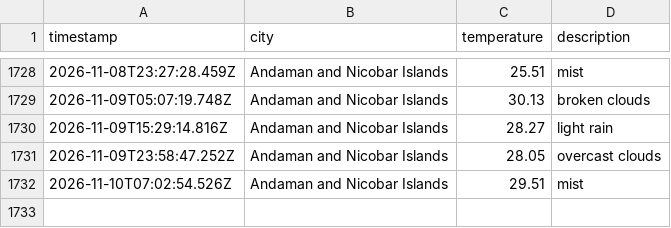
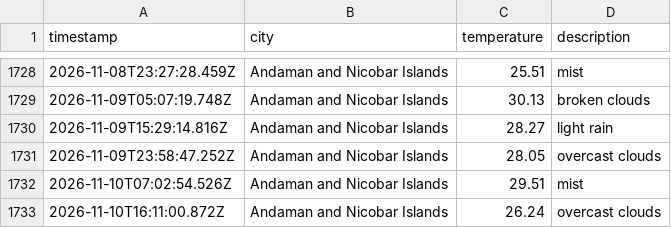
Before and after one commit to dougthenugget21/Weather-App-JS, a CSV file: data/weather_log.csv, drawn as a sheet; only a part is shown, gaps mark what is left out; the diff names each change by its address in the sheet, - before the commit and + after, or states it on an @@ line.

```diff
--- a/data/weather_log.csv
+++ b/data/weather_log.csv
+row 1733: 2026-11-10T16:11:00.872Z | Andaman and Nicobar Islands | 26.24 | overcast clouds
```
Also changed, not shown: 1 other file.
